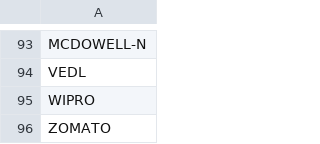
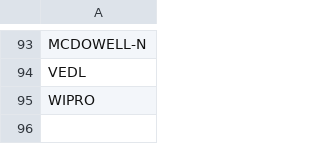
Before and after one commit to yswa-var/nadaraya_watson_envelope, a CSV file: icici tick/100.csv, drawn as a sheet; only a part is shown, gaps mark what is left out.

Commit message:
Update 100.csv

```diff
--- a/icici tick/100.csv
+++ b/icici tick/100.csv
@@ -95,2 +95 @@ VEDL,
 WIPRO,
-ZOMATO,
```
